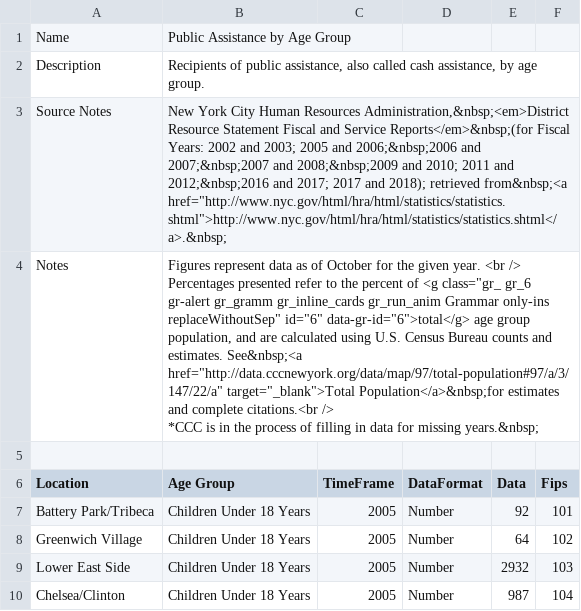
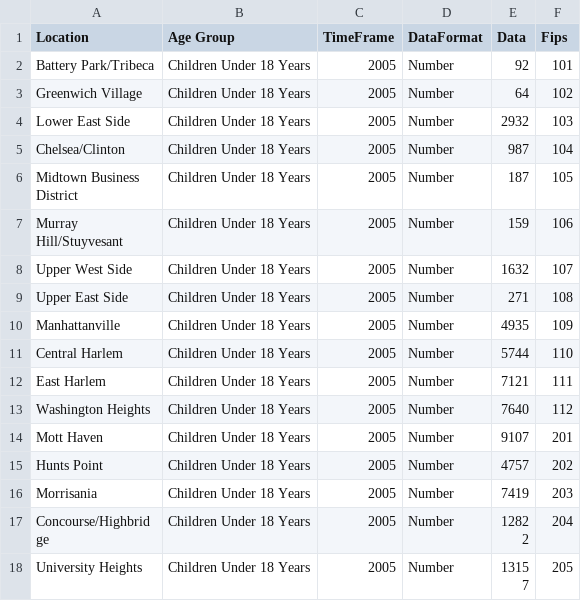
Before and after one commit to aforshee/machinelearning, a CSV file: Dev/KM/Data/Public Assistance by Age Group.csv, drawn as a sheet; only a part is shown; the shorter side is filled out with more unchanged rows.

```diff
--- a/Dev/KM/Data/Public Assistance by Age Group.csv
+++ b/Dev/KM/Data/Public Assistance by Age Group.csv
@@ -1,8 +1 @@
-"Name","Public Assistance by Age Group"
-"Description","Recipients of public assistance, also called cash assistance, by age group."
-"Source Notes","New York City Human Resources Administration,&nbsp;<em>District Resource Statement Fiscal and Service Reports</em>&nbsp;(for Fiscal Years: 2002 and 2003; 2005 and 2006;&nbsp;2006 and 2007;&nbsp;2007 and 2008;&nbsp;2009 and 2010; 2011 and 2012;&nbsp;2016 and 2017; 2017 and 2018); retrieved from&nbsp;<a href=""http://www.nyc.gov/html/hra/html/statistics/statistics.shtml"">http://www.nyc.gov/html/hra/html/statistics/statistics.shtml</a>.&nbsp;"
-"Notes","Figures represent data as of October for the given year. <br />
-Percentages presented refer to the percent of <g class=""gr_ gr_6 gr-alert gr_gramm gr_inline_cards gr_run_anim Grammar only-ins replaceWithoutSep"" id=""6"" data-gr-id=""6"">total</g> age group population, and are calculated using U.S. Census Bureau counts and estimates. See&nbsp;<a href=""http://data.cccnewyork.org/data/map/97/total-population#97/a/3/147/22/a"" target=""_blank"">Total Population</a>&nbsp;for estimates and complete citations.<br />
-*CCC is in the process of filling in data for missing years.&nbsp;"
-
 Location,Age Group,TimeFrame,DataFormat,Data,Fips
```
Also changed, not shown: Dev/KM/Data/Maintenance Deficiencies.csv, Dev/KM/Data/Public Assistance by Program Type.csv, 18 other files.
